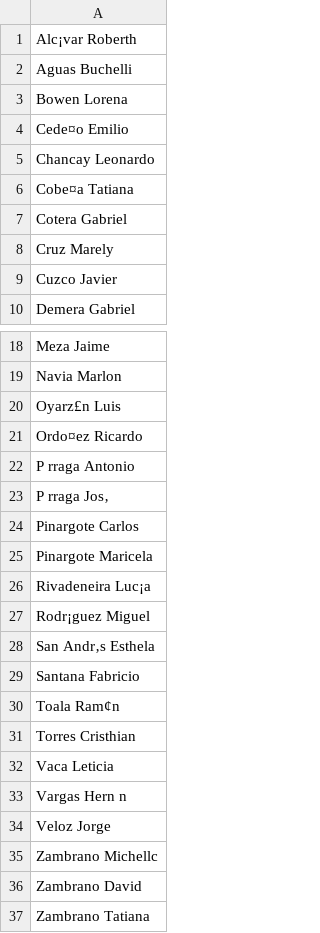
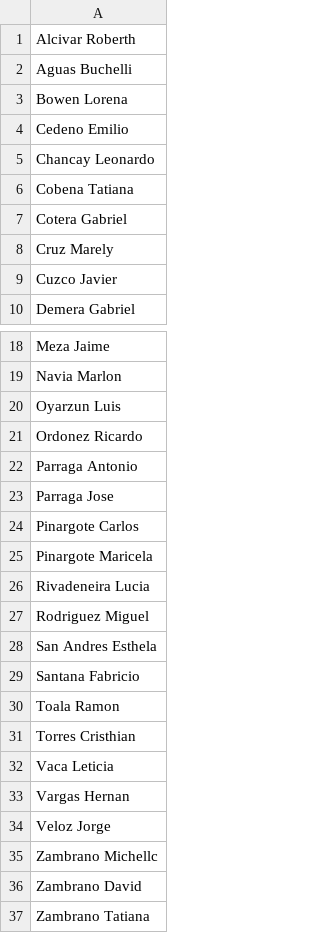
Before and after one commit to gacora/pandas, a CSV file: usuarios.csv, drawn as a sheet; only a part is shown, gaps mark what is left out; the diff covers the shown part only.

```diff
--- a/usuarios.csv
+++ b/usuarios.csv
@@ -1,7 +1,7 @@
-Alc¡var Roberth
+Alcivar Roberth
 Aguas Buchelli
 Bowen Lorena
-Cede¤o Emilio
+Cedeno Emilio
 Chancay Leonardo
-Cobe¤a Tatiana
+Cobena Tatiana
 Cotera Gabriel
@@ -19,16 +19,16 @@ Meza Jaime
 Navia Marlon
-Oyarz£n Luis
-Ordo¤ez Ricardo
-P rraga Antonio
-P rraga Jos‚
+Oyarzun Luis
+Ordonez Ricardo
+Parraga Antonio
+Parraga Jose
 Pinargote Carlos
 Pinargote Maricela
-Rivadeneira Luc¡a
-Rodr¡guez Miguel
-San Andr‚s Esthela
+Rivadeneira Lucia
+Rodriguez Miguel
+San Andres Esthela
 Santana Fabricio
-Toala Ram¢n
+Toala Ramon
 Torres Cristhian
 Vaca Leticia
-Vargas Hern n
+Vargas Hernan
 Veloz Jorge
```
Also changed, not shown: 12 edited cells elsewhere in this file.
